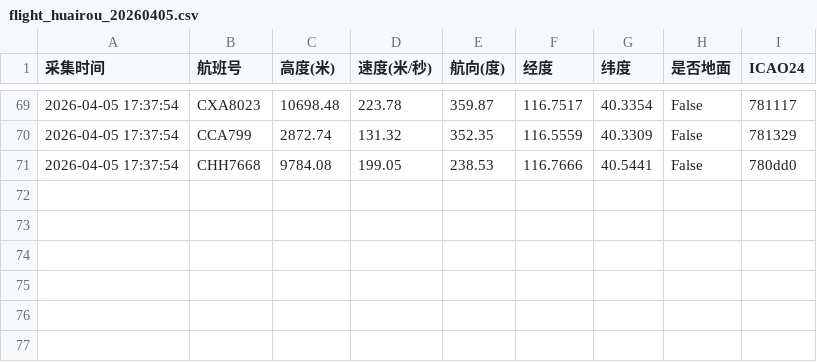
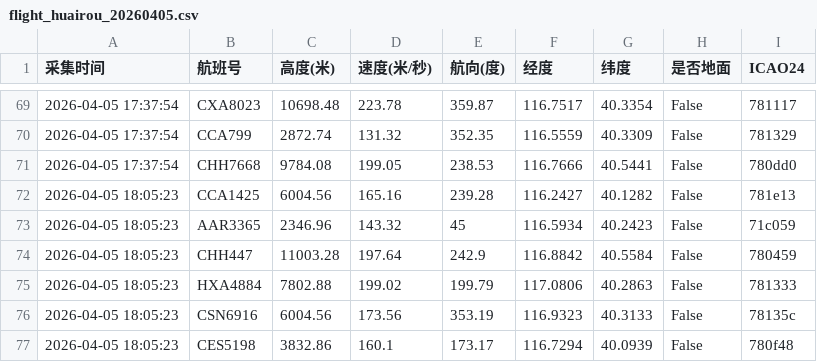
Before and after one commit to 5sncwcvt4h-star/plane, a CSV file: data/202604/flight_huairou_20260405.csv, drawn as a sheet; only a part is shown, gaps mark what is left out; the diff names each change by its address in the sheet, - before the commit and + after, or states it on an @@ line.

```diff
--- a/data/202604/flight_huairou_20260405.csv
+++ b/data/202604/flight_huairou_20260405.csv
+row 72: 2026-04-05 18:05:23 | CCA1425 | 6004.56 | 165.16 | 239.28 | 116.2427 | 40.1282 | False | 781e13
+row 73: 2026-04-05 18:05:23 | AAR3365 | 2346.96 | 143.32 | 45 | 116.5934 | 40.2423 | False | 71c059
+row 74: 2026-04-05 18:05:23 | CHH447 | 11003.28 | 197.64 | 242.9 | 116.8842 | 40.5584 | False | 780459
+row 75: 2026-04-05 18:05:23 | HXA4884 | 7802.88 | 199.02 | 199.79 | 117.0806 | 40.2863 | False | 781333
+row 76: 2026-04-05 18:05:23 | CSN6916 | 6004.56 | 173.56 | 353.19 | 116.9323 | 40.3133 | False | 78135c
+row 77: 2026-04-05 18:05:23 | CES5198 | 3832.86 | 160.1 | 173.17 | 116.7294 | 40.0939 | False | 780f48
```
